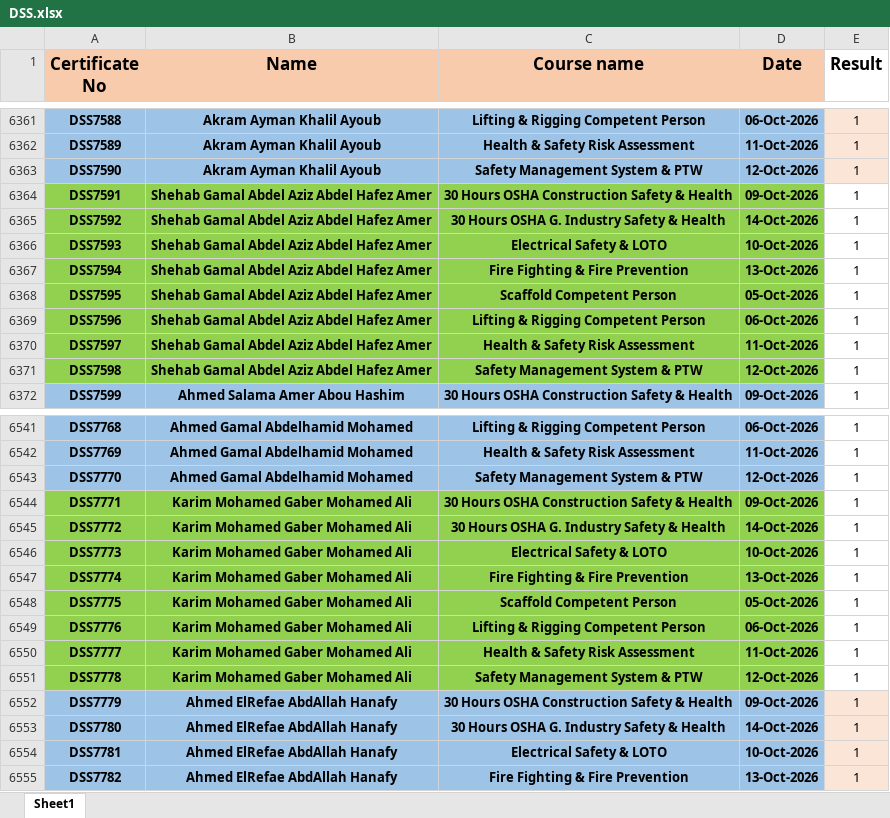
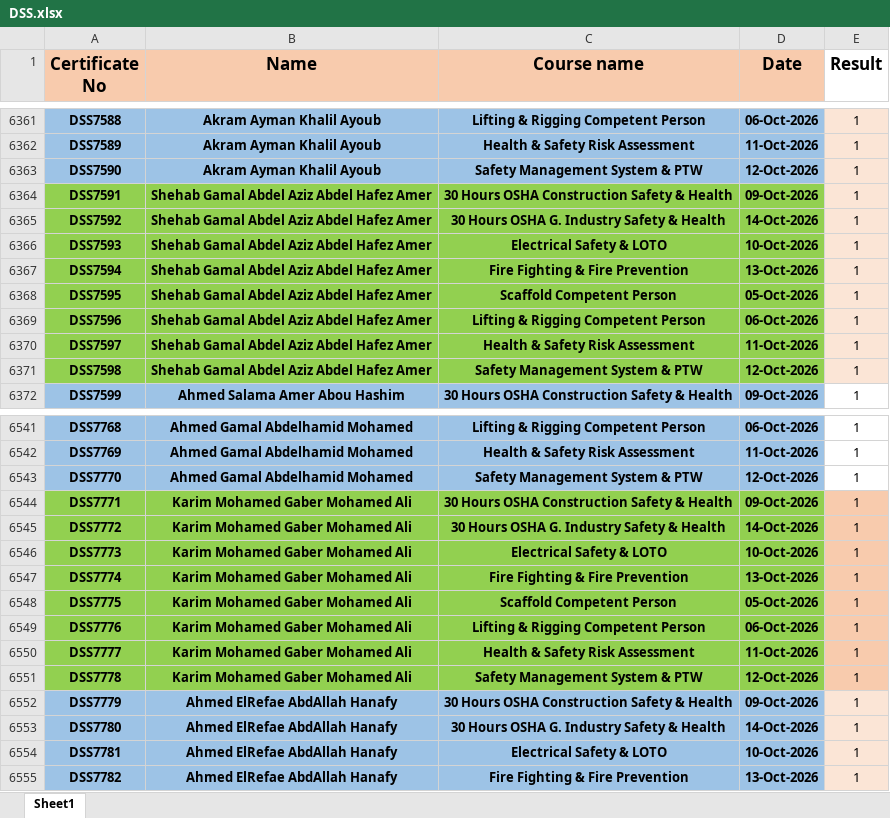
Before and after one commit to ahmedbendarey111/DSS_2025, an Excel workbook: DSS.xlsx, sheet Sheet1, drawn as a sheet; only a part is shown, gaps mark what is left out; values as stored, in another font and other column widths than the file's, no borders; the diff covers the shown part only; the diff names each change by its address in the sheet, - before the commit and + after, or states it on an @@ line.

```diff
--- a/DSS.xlsx (sheet Sheet1)
+++ b/DSS.xlsx (sheet Sheet1)
-E6364:E6371 fill: none
+E6364:E6371 fill: #FBE5D6
-E6544:E6551 fill: none
+E6544:E6551 fill: #F8CBAD
```
Also changed, not shown: 31 added rows and cell formats elsewhere in this sheet.
